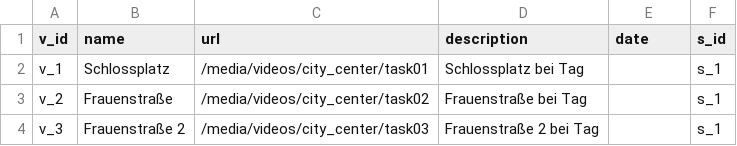
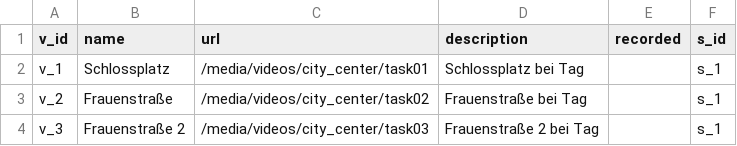
Before and after one commit to sitcomlab/IVE, a CSV file: data/videos.csv, drawn as a sheet; only a part is shown.

Commit message:
Update videos.csv

```diff
--- a/data/videos.csv
+++ b/data/videos.csv
@@ -1,2 +1,2 @@
-v_id,name,url,description,date,s_id
+v_id,name,url,description,recorded,s_id
 v_1,Schlossplatz,/media/videos/city_center/task01,Schlossplatz bei Tag,,s_1
```
